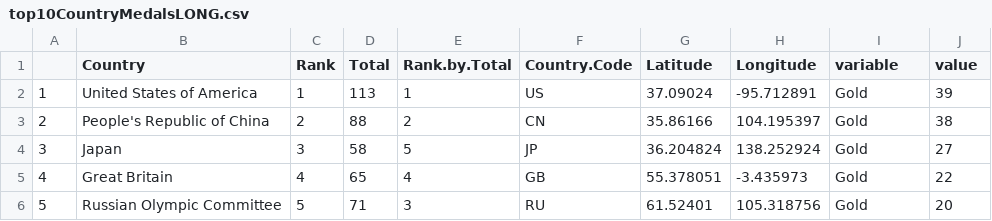
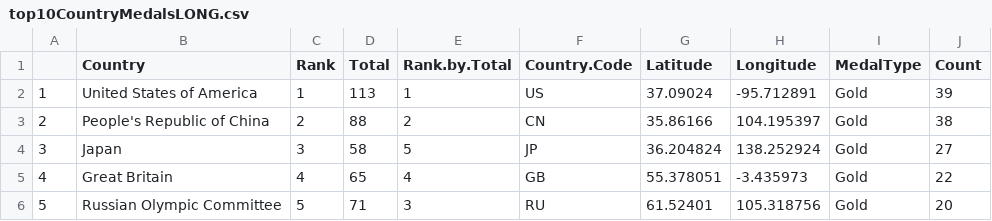
Before and after one commit to alexjhugo/FIT3179_Visualisation2, a CSV file: dataset/top10CountryMedalsLONG.csv, drawn as a sheet; only a part is shown.

Commit message:
updated column names

```diff
--- a/dataset/top10CountryMedalsLONG.csv
+++ b/dataset/top10CountryMedalsLONG.csv
@@ -1,2 +1,2 @@
-"","Country","Rank","Total","Rank.by.Total","Country.Code","Latitude","Longitude","variable","value"
+"","Country","Rank","Total","Rank.by.Total","Country.Code","Latitude","Longitude","MedalType","Count"
 "1","United States of America",1,113,1,"US",37.09024,-95.712891,"Gold",39
```
